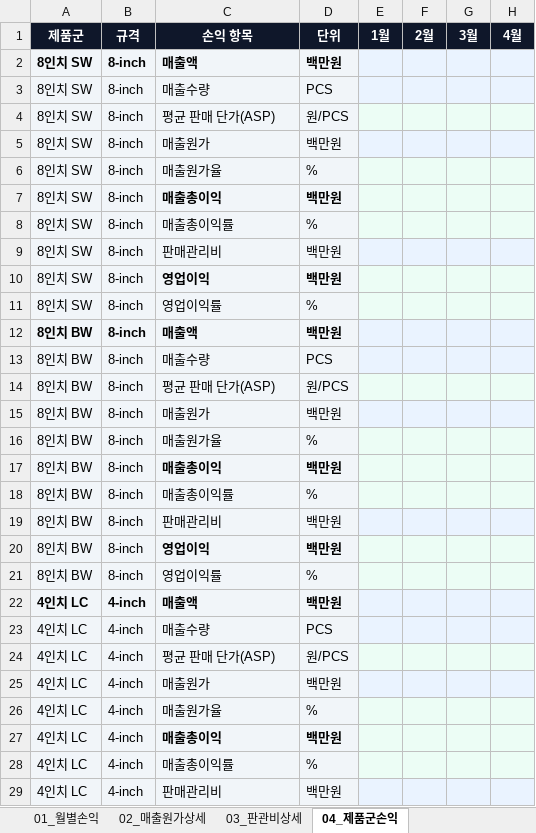
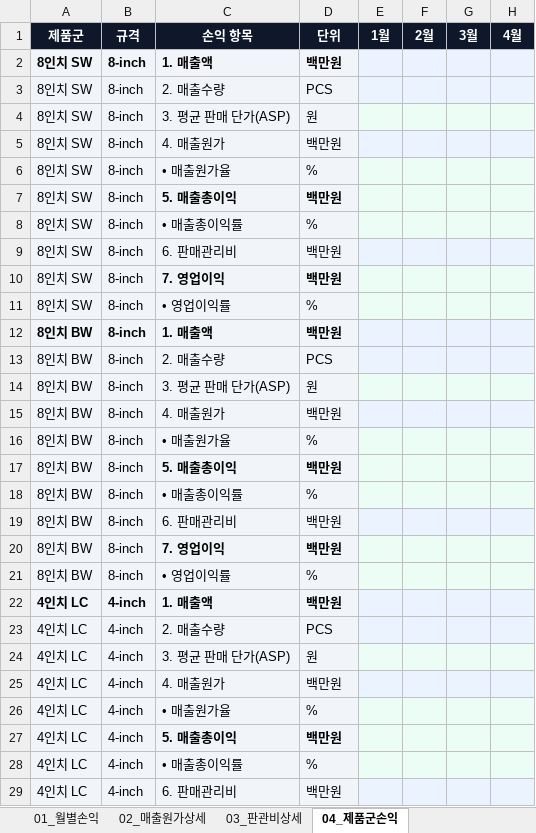
Before and after one commit to jybae01/pnl-dashboard, an Excel workbook: forecast/bff/resources/PNL_REPORTING_TEMPLATE_V1.xlsx, sheet 04_제품군손익, drawn as a sheet; only a part is shown; values as stored, in another font and other column widths than the file's, no borders; the diff covers the shown part only; the diff names each change by its address in the sheet, - before the commit and + after, or states it on an @@ line.

```diff
--- a/forecast/bff/resources/PNL_REPORTING_TEMPLATE_V1.xlsx (sheet 04_제품군손익)
+++ b/forecast/bff/resources/PNL_REPORTING_TEMPLATE_V1.xlsx (sheet 04_제품군손익)
-C2: 매출액
+C2: 1. 매출액
-C3: 매출수량
+C3: 2. 매출수량
-C4: 평균 판매 단가(ASP)
+C4: 3. 평균 판매 단가(ASP)
-D4: 원/PCS
+D4: 원
-C5: 매출원가
+C5: 4. 매출원가
-C6: 매출원가율
+C6: • 매출원가율
-C7: 매출총이익
+C7: 5. 매출총이익
-C8: 매출총이익률
+C8: • 매출총이익률
-C9: 판매관리비
+C9: 6. 판매관리비
-C10: 영업이익
+C10: 7. 영업이익
-C11: 영업이익률
+C11: • 영업이익률
-C12: 매출액
+C12: 1. 매출액
-C13: 매출수량
+C13: 2. 매출수량
-C14: 평균 판매 단가(ASP)
+C14: 3. 평균 판매 단가(ASP)
-D14: 원/PCS
+D14: 원
-C15: 매출원가
+C15: 4. 매출원가
-C16: 매출원가율
+C16: • 매출원가율
-C17: 매출총이익
+C17: 5. 매출총이익
-C18: 매출총이익률
+C18: • 매출총이익률
-C19: 판매관리비
+C19: 6. 판매관리비
-C20: 영업이익
+C20: 7. 영업이익
-C21: 영업이익률
+C21: • 영업이익률
-C22: 매출액
+C22: 1. 매출액
-C23: 매출수량
+C23: 2. 매출수량
-C24: 평균 판매 단가(ASP)
+C24: 3. 평균 판매 단가(ASP)
-D24: 원/PCS
+D24: 원
-C25: 매출원가
+C25: 4. 매출원가
-C26: 매출원가율
+C26: • 매출원가율
-C27: 매출총이익
+C27: 5. 매출총이익
-C28: 매출총이익률
+C28: • 매출총이익률
-C29: 판매관리비
+C29: 6. 판매관리비
```
Also changed, not shown: 29 edited cells elsewhere in this sheet, sheet 03_판관비상세, 4 other files.
